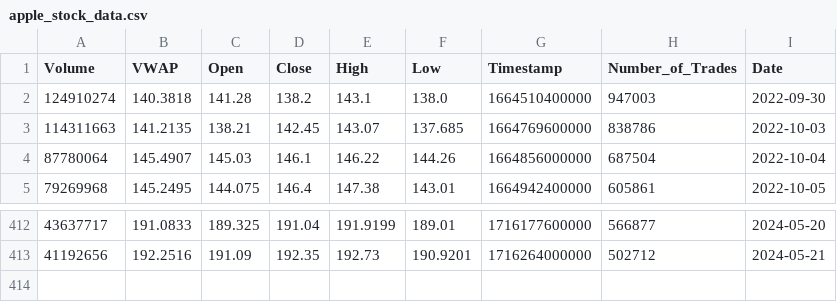
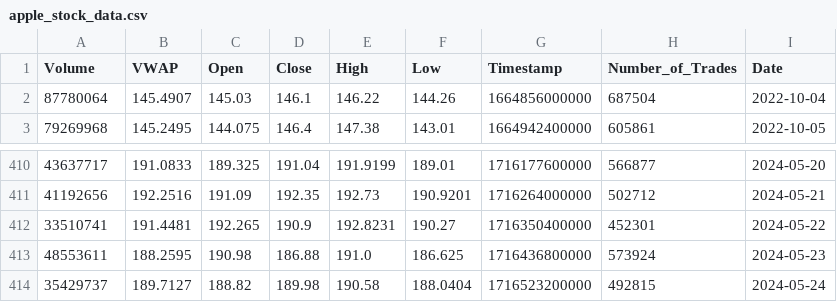
Before and after one commit to AP-B-AI-ML-Ops/project-BersGoud, a CSV file: data/apple_stock_data.csv, drawn as a sheet; only a part is shown, gaps mark what is left out.

```diff
--- a/data/apple_stock_data.csv
+++ b/data/apple_stock_data.csv
@@ -1,4 +1,2 @@
 Volume,VWAP,Open,Close,High,Low,Timestamp,Number_of_Trades,Date
-124910274,140.3818,141.28,138.2,143.1,138.0,1664510400000,947003,2022-09-30
-114311663,141.2135,138.21,142.45,143.07,137.685,1664769600000,838786,2022-10-03
 87780064,145.4907,145.03,146.1,146.22,144.26,1664856000000,687504,2022-10-04
@@ -413 +411,4 @@ Volume,VWAP,Open,Close,High,Low,Timestamp,Number_of_Trades,Date
 41192656,192.2516,191.09,192.35,192.73,190.9201,1716264000000,502712,2024-05-21
+33510741,191.4481,192.265,190.9,192.8231,190.27,1716350400000,452301,2024-05-22
+48553611,188.2595,190.98,186.88,191.0,186.625,1716436800000,573924,2024-05-23
+35429737,189.7127,188.82,189.98,190.58,188.0404,1716523200000,492815,2024-05-24
```
Also changed, not shown: 37 other files.
